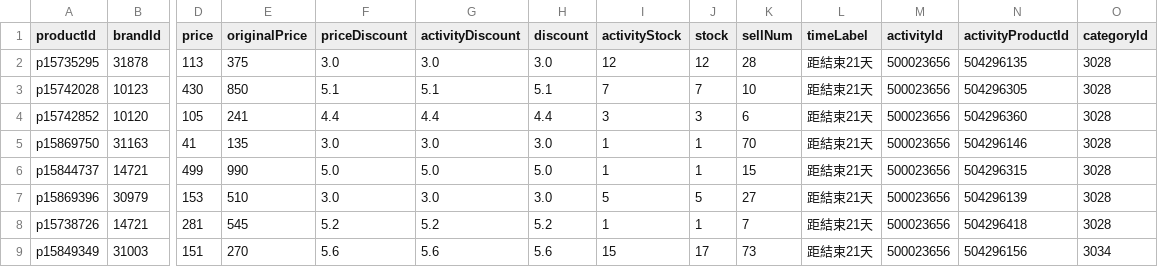
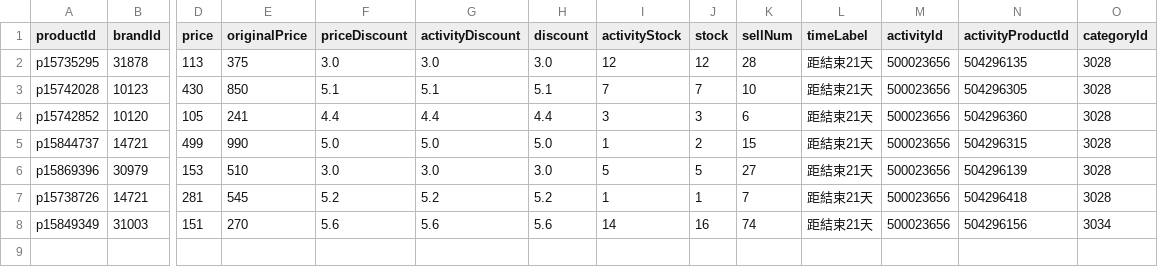
Before and after one commit to sophia-zhang-qwq/cdf-tracker, a CSV file: clearance/home_preview_grocery.csv, drawn as a sheet; only a part is shown, gaps mark what is left out; removed rows and columns are numbered as before the commit, all else as after; rows hold the shown columns only; the diff names each change by its address in the sheet, - before the commit and + after, or states it on an @@ line.

```diff
--- a/clearance/home_preview_grocery.csv
+++ b/clearance/home_preview_grocery.csv
-row 5: p15869750 | 31163 | 41 | 135 | 3.0 | 3.0 | 3.0 | 1 | 1 | 70 | 距結束21天 | 500023656 | 504296146 | 3028
-J5 (stock): 1
+J5 (stock): 2
-I8 (activityStock): 15
+I8 (activityStock): 14
-J8 (stock): 17
+J8 (stock): 16
-K8 (sellNum): 73
+K8 (sellNum): 74
```
Also changed, not shown: clearance/clearance_skincare.csv, clearance/home_preview_skincare.csv, 2 other files.
